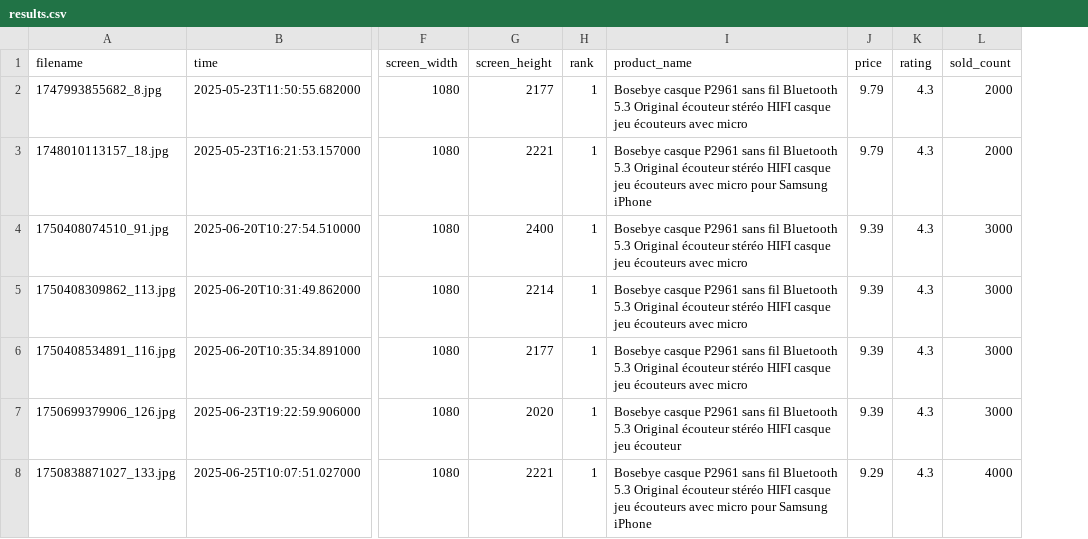
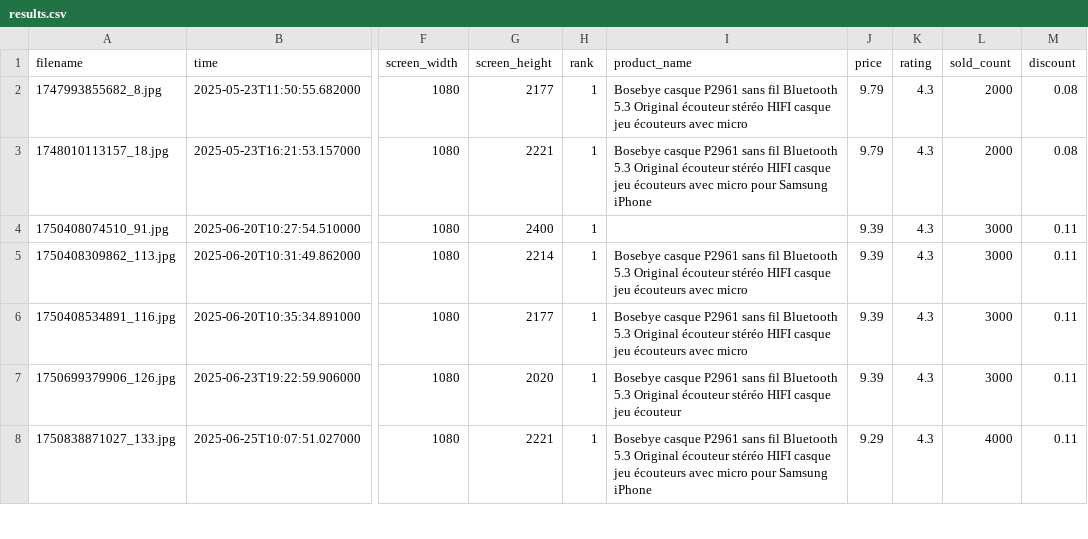
Before and after one commit to Snownamida/Stetoscope-PSAT, a CSV file: 130/results.csv, drawn as a sheet; only a part is shown, gaps mark what is left out; the diff covers the shown part only; the diff names each change by its address in the sheet, - before the commit and + after, or states it on an @@ line.

```diff
--- a/130/results.csv
+++ b/130/results.csv
+column M (discount), rows 2-8: 0.08 | 0.08 | 0.11 | 0.11 | 0.11 | 0.11 | 0.11
-I4 (product_name): Bosebye casque P2961 sans fil Bluetooth 5.3 Original écouteur stéréo HIFI casque jeu écouteurs avec micro
+I4 (product_name): (empty)
```
Also changed, not shown: 5 edited cells elsewhere in this file, 230/results.csv, 555/results.csv, 2 other files.
